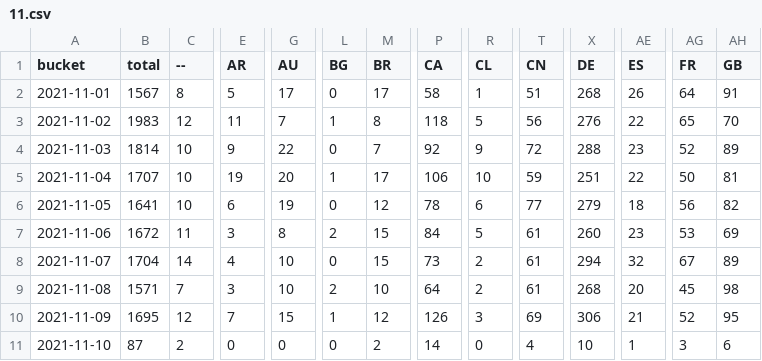
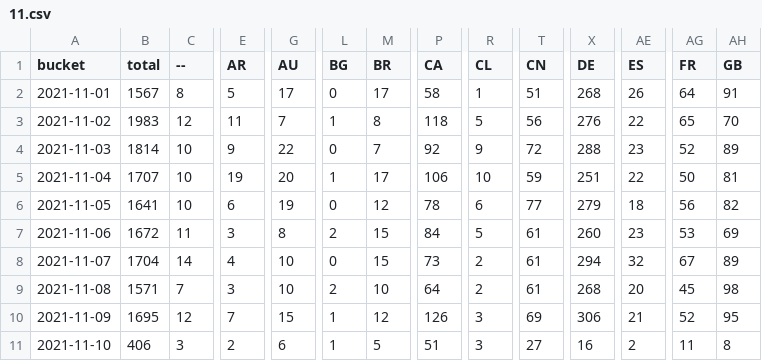
Before and after one commit to dtinth/jamulus-usage-stats, a CSV file: daily/2021/11.csv, drawn as a sheet; only a part is shown, gaps mark what is left out; the diff covers the shown part only; the diff names each change by its address in the sheet, - before the commit and + after, or states it on an @@ line.

```diff
--- a/daily/2021/11.csv
+++ b/daily/2021/11.csv
-B11 (total): 87
+B11 (total): 406
-C11 (--): 2
+C11 (--): 3
-E11 (AR): 0
+E11 (AR): 2
-G11 (AU): 0
+G11 (AU): 6
-L11 (BG): 0
+L11 (BG): 1
-M11 (BR): 2
+M11 (BR): 5
-P11 (CA): 14
+P11 (CA): 51
-R11 (CL): 0
+R11 (CL): 3
-T11 (CN): 4
+T11 (CN): 27
-X11 (DE): 10
+X11 (DE): 16
-AE11 (ES): 1
+AE11 (ES): 2
-AG11 (FR): 3
+AG11 (FR): 11
-AH11 (GB): 6
+AH11 (GB): 8
```
Also changed, not shown: 18 edited cells elsewhere in this file, hourly/2021/11-07.csv.
